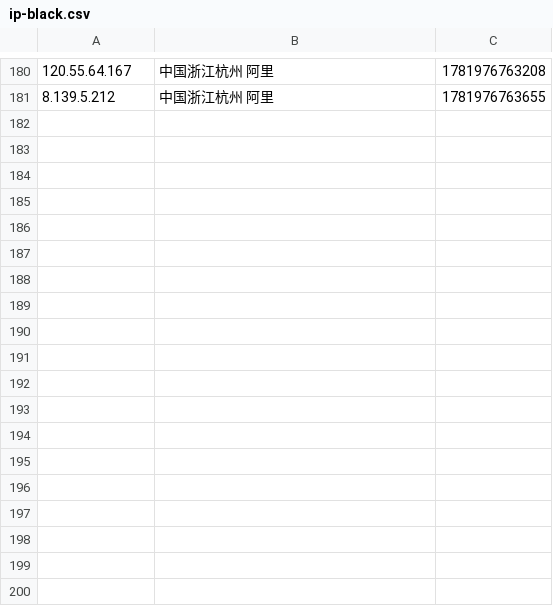
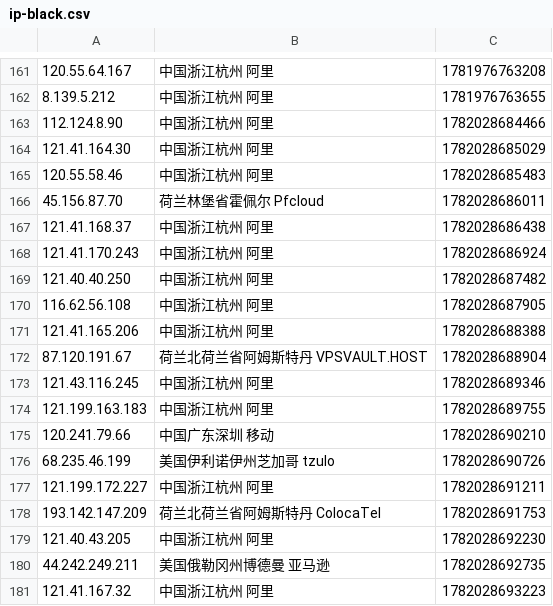
Before and after one commit to 4yop/4yop.github.io, a CSV file: data/ip-black/ip-black.csv, drawn as a sheet; only a part is shown, gaps mark what is left out; the diff covers the shown part only.

```diff
--- a/data/ip-black/ip-black.csv
+++ b/data/ip-black/ip-black.csv
@@ -181 +162,20 @@
 8.139.5.212,中国浙江杭州 阿里,1781976763655
+112.124.8.90,中国浙江杭州 阿里,1782028684466
+121.41.164.30,中国浙江杭州 阿里,1782028685029
+120.55.58.46,中国浙江杭州 阿里,1782028685483
+45.156.87.70,荷兰林堡省霍佩尔 Pfcloud,1782028686011
+121.41.168.37,中国浙江杭州 阿里,1782028686438
+121.41.170.243,中国浙江杭州 阿里,1782028686924
+121.40.40.250,中国浙江杭州 阿里,1782028687482
+116.62.56.108,中国浙江杭州 阿里,1782028687905
+121.41.165.206,中国浙江杭州 阿里,1782028688388
+87.120.191.67,荷兰北荷兰省阿姆斯特丹 VPSVAULT.HOST,1782028688904
+121.43.116.245,中国浙江杭州 阿里,1782028689346
+121.199.163.183,中国浙江杭州 阿里,1782028689755
+120.241.79.66,中国广东深圳 移动,1782028690210
+68.235.46.199,美国伊利诺伊州芝加哥 tzulo,1782028690726
+121.199.172.227,中国浙江杭州 阿里,1782028691211
+193.142.147.209,荷兰北荷兰省阿姆斯特丹 ColocaTel,1782028691753
+121.40.43.205,中国浙江杭州 阿里,1782028692230
+44.242.249.211,美国俄勒冈州博德曼 亚马逊,1782028692735
+121.41.167.32,中国浙江杭州 阿里,1782028693223
```
Also changed, not shown: 19 removed rows elsewhere in this file, 13 other files.
